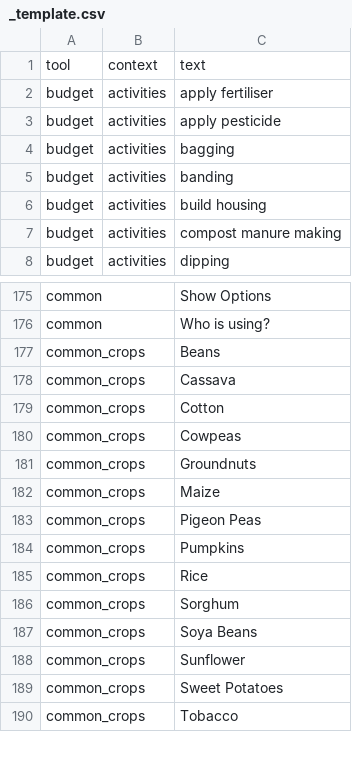
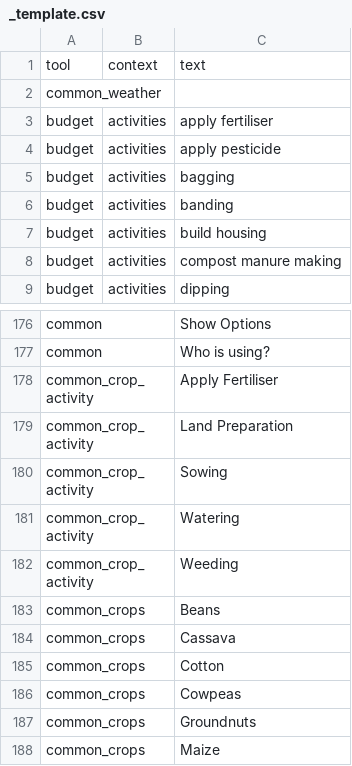
Before and after one commit to e-picsa/picsa-apps, a CSV file: libs/i18n/templates/_template.csv, drawn as a sheet; only a part is shown, gaps mark what is left out; the shorter side is filled out with more unchanged rows; the diff covers the shown part only.

```diff
--- a/libs/i18n/templates/_template.csv
+++ b/libs/i18n/templates/_template.csv
@@ -1,2 +1,3 @@
 tool,context,text
+"common_weather",,""
 "budget","activities","apply fertiliser"
@@ -176,2 +177,7 @@ tool,context,text
 "common",,"Who is using?"
+"common_crop_activity",,"Apply Fertiliser"
+"common_crop_activity",,"Land Preparation"
+"common_crop_activity",,"Sowing"
+"common_crop_activity",,"Watering"
+"common_crop_activity",,"Weeding"
 "common_crops",,"Beans"
```
Also changed, not shown: 1 added row, 18 removed rows and 1 edited cell elsewhere in this file, 10 other files.
